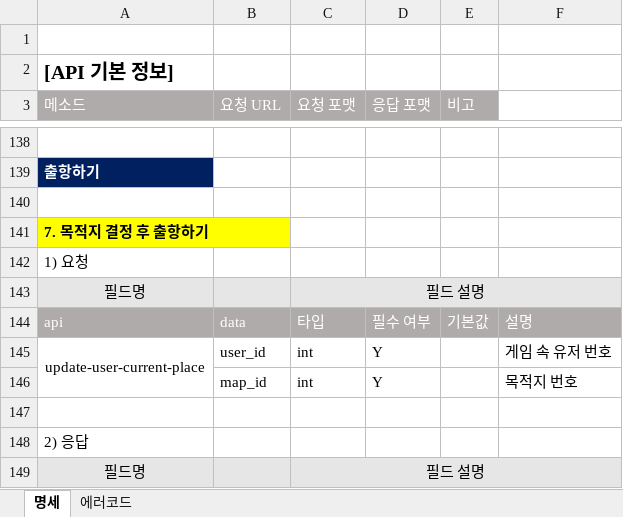
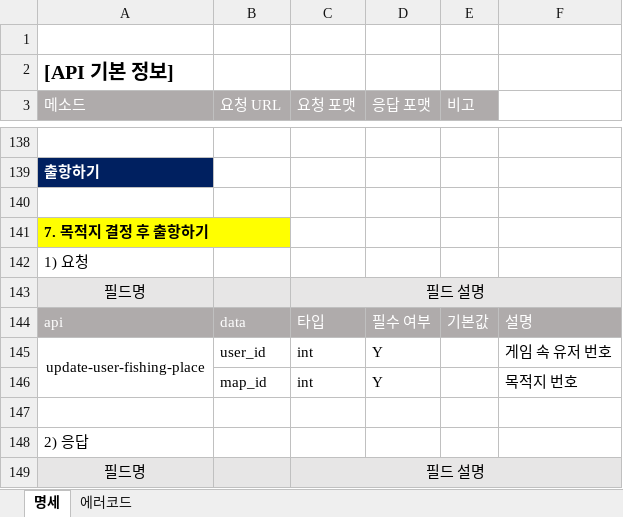
Before and after one commit to nayoonv/game-server, an Excel workbook: 코딩/API 명세.xlsx, sheet 명세, drawn as a sheet; only a part is shown, gaps mark what is left out; values as stored, in another font and other column widths than the file's, no borders; the diff covers the shown part only; the diff names each change by its address in the sheet, - before the commit and + after, or states it on an @@ line.

```diff
--- a/코딩/API 명세.xlsx (sheet 명세)
+++ b/코딩/API 명세.xlsx (sheet 명세)
-A145 (메소드): update-user-current-place
+A145 (메소드): update-user-fishing-place
```
Also changed, not shown: 5 edited cells elsewhere in this sheet, sheet 에러코드, 21 other files.
